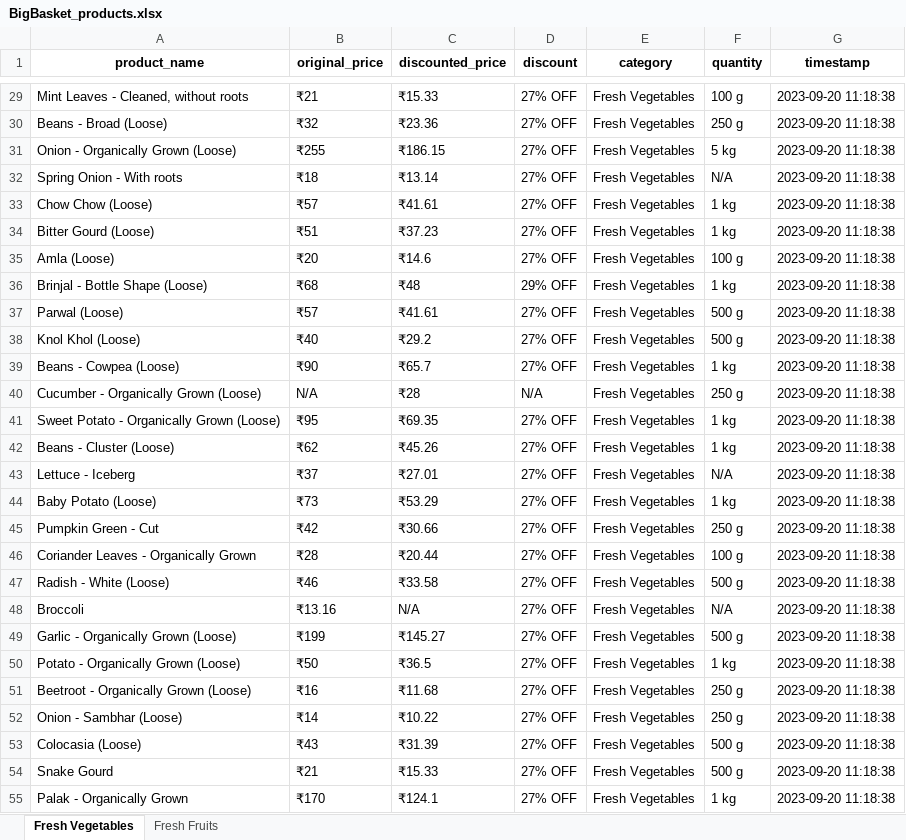
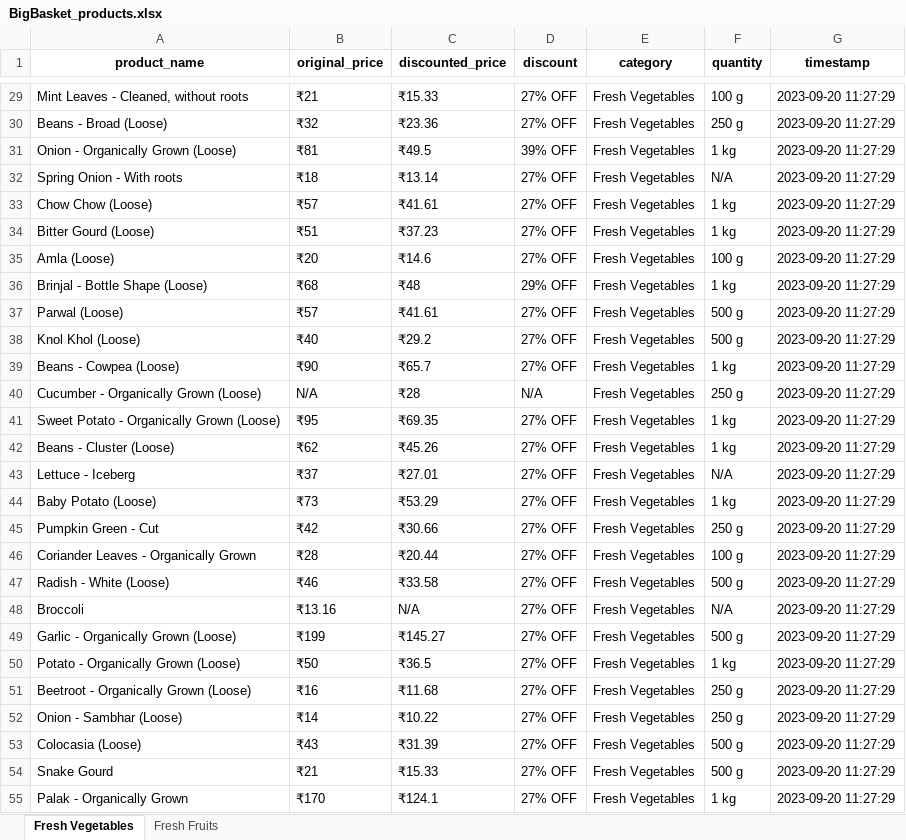
Before and after one commit to NidhiiK/Vegease, an Excel workbook: BigBasket/BigBasket_products.xlsx, sheet Fresh Vegetables, drawn as a sheet; only a part is shown, gaps mark what is left out; values as stored, in another font and other column widths than the file's, no borders; the diff covers the shown part only; the diff names each change by its address in the sheet, - before the commit and + after, or states it on an @@ line.

```diff
--- a/BigBasket/BigBasket_products.xlsx (sheet Fresh Vegetables)
+++ b/BigBasket/BigBasket_products.xlsx (sheet Fresh Vegetables)
-G29:G55 (timestamp): 2023-09-20 11:18:38
+G29:G55 (timestamp): 2023-09-20 11:27:29
-B31 (original_price): ₹255
+B31 (original_price): ₹81
-C31 (discounted_price): ₹186.15
+C31 (discounted_price): ₹49.5
-D31 (discount): 27% OFF
+D31 (discount): 39% OFF
-F31 (quantity): 5 kg
+F31 (quantity): 1 kg
```
Also changed, not shown: 8 added rows, 8 removed rows and 60 edited cells elsewhere in this sheet, sheet Fresh Fruits, 2 other files.
